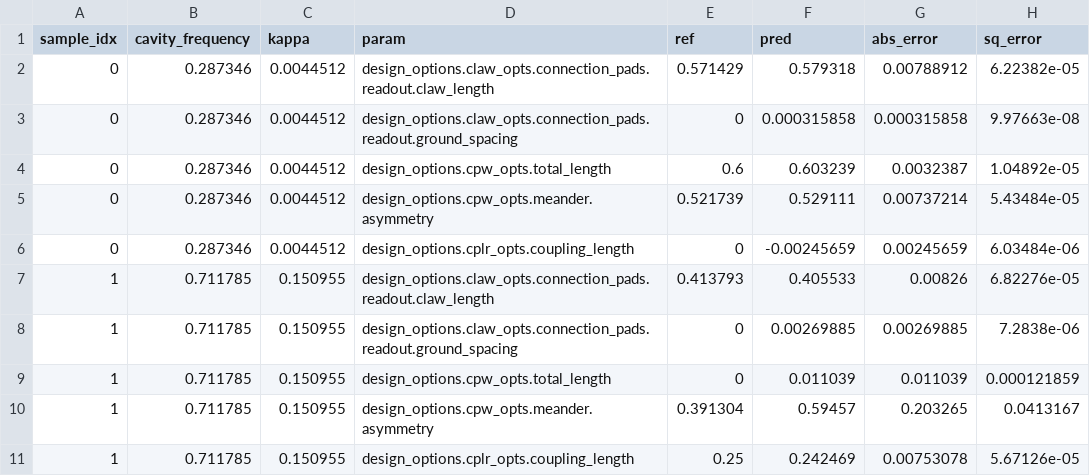
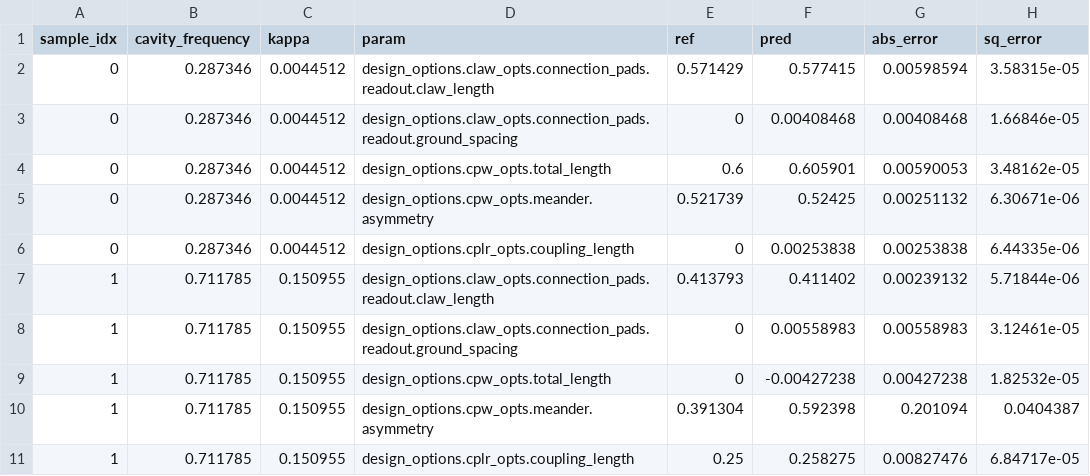
Before and after one commit to shanto268/ML_qubit_design, a CSV file: model_predict_cavity_claw_RouteMeander_eigenmode/predictions_and_errors_one_hot.csv, drawn as a sheet; only a part is shown; the diff covers the shown part only.

Commit message:
first experimentation with flipping inputs and outputs on ncap model

```diff
--- a/model_predict_cavity_claw_RouteMeander_eigenmode/predictions_and_errors_one_hot.csv
+++ b/model_predict_cavity_claw_RouteMeander_eigenmode/predictions_and_errors_one_hot.csv
@@ -1,11 +1,11 @@
 sample_idx,cavity_frequency,kappa,param,ref,pred,abs_error,sq_error
-0,0.287346,0.0044512,design_options.claw_opts.connection_pads.readout.claw_length,0.571429,0.579318,0.00788912,6.22382e-05
-0,0.287346,0.0044512,design_options.claw_opts.connection_pads.readout.ground_spacing,0,0.000315858,0.000315858,9.97663e-08
-0,0.287346,0.0044512,design_options.cpw_opts.total_length,0.6,0.603239,0.0032387,1.04892e-05
-0,0.287346,0.0044512,design_options.cpw_opts.meander.asymmetry,0.521739,0.529111,0.00737214,5.43484e-05
-0,0.287346,0.0044512,design_options.cplr_opts.coupling_length,0,-0.00245659,0.00245659,6.03484e-06
-1,0.711785,0.150955,design_options.claw_opts.connection_pads.readout.claw_length,0.413793,0.405533,0.00826,6.82276e-05
-1,0.711785,0.150955,design_options.claw_opts.connection_pads.readout.ground_spacing,0,0.00269885,0.00269885,7.2838e-06
-1,0.711785,0.150955,design_options.cpw_opts.total_length,0,0.011039,0.011039,0.000121859
-1,0.711785,0.150955,design_options.cpw_opts.meander.asymmetry,0.391304,0.59457,0.203265,0.0413167
-1,0.711785,0.150955,design_options.cplr_opts.coupling_length,0.25,0.242469,0.00753078,5.67126e-05
+0,0.287346,0.0044512,design_options.claw_opts.connection_pads.readout.claw_length,0.571429,0.577415,0.00598594,3.58315e-05
+0,0.287346,0.0044512,design_options.claw_opts.connection_pads.readout.ground_spacing,0,0.00408468,0.00408468,1.66846e-05
+0,0.287346,0.0044512,design_options.cpw_opts.total_length,0.6,0.605901,0.00590053,3.48162e-05
+0,0.287346,0.0044512,design_options.cpw_opts.meander.asymmetry,0.521739,0.52425,0.00251132,6.30671e-06
+0,0.287346,0.0044512,design_options.cplr_opts.coupling_length,0,0.00253838,0.00253838,6.44335e-06
+1,0.711785,0.150955,design_options.claw_opts.connection_pads.readout.claw_length,0.413793,0.411402,0.00239132,5.71844e-06
+1,0.711785,0.150955,design_options.claw_opts.connection_pads.readout.ground_spacing,0,0.00558983,0.00558983,3.12461e-05
+1,0.711785,0.150955,design_options.cpw_opts.total_length,0,-0.00427238,0.00427238,1.82532e-05
+1,0.711785,0.150955,design_options.cpw_opts.meander.asymmetry,0.391304,0.592398,0.201094,0.0404387
+1,0.711785,0.150955,design_options.cplr_opts.coupling_length,0.25,0.258275,0.00827476,6.84717e-05
```
Also changed, not shown: 15 edited cells elsewhere in this file, model_predict_cavity_claw_RouteMeander_eigenmode/predictions_and_errors_unscaled_one_hot.csv, 40 other files.
